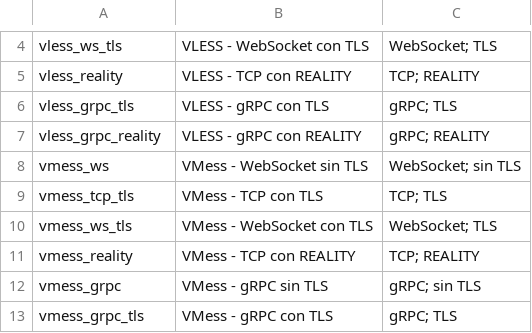
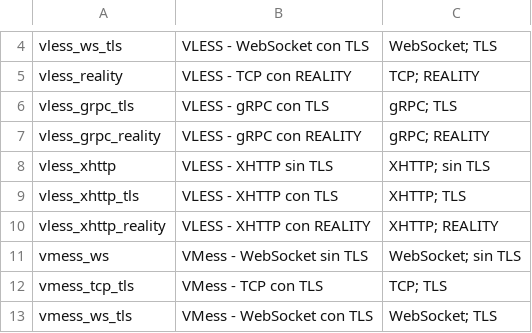
Before and after one commit to Jaok04/osmt-xray-core-manager, a TSV file: config/protocols.tsv, drawn as a sheet; only a part is shown, gaps mark what is left out; the shorter side is filled out with more unchanged rows; the diff names each change by its address in the sheet, - before the commit and + after, or states it on an @@ line.

Commit message:
feat: add VLESS XHTTP modes

```diff
--- a/config/protocols.tsv
+++ b/config/protocols.tsv
+row 8: vless_xhttp | VLESS - XHTTP sin TLS | XHTTP; sin TLS
+row 9: vless_xhttp_tls | VLESS - XHTTP con TLS | XHTTP; TLS
+row 10: vless_xhttp_reality | VLESS - XHTTP con REALITY | XHTTP; REALITY
```
